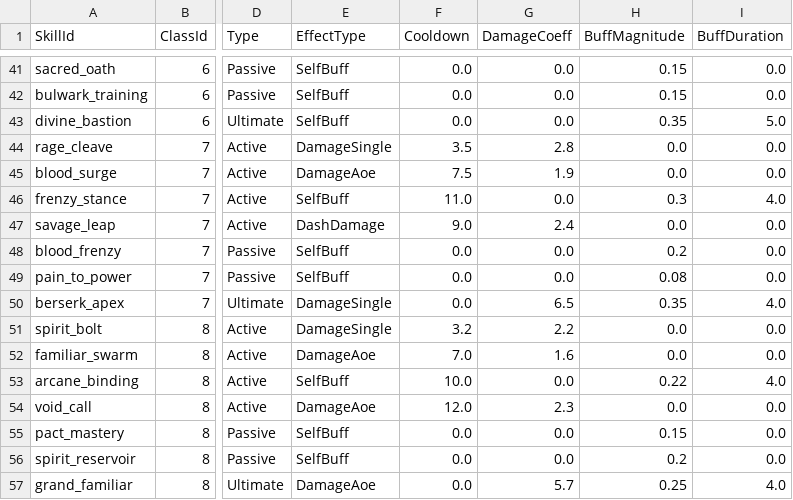
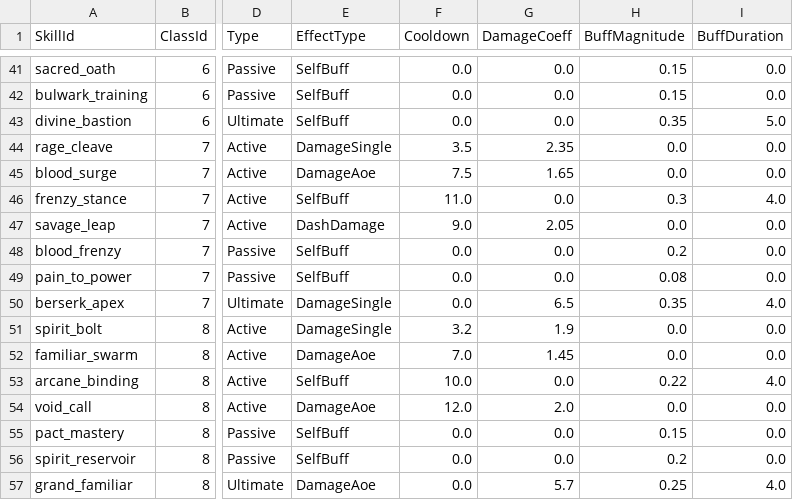
Before and after one commit to ewoo14/idle-project, a CSV file: client/Content/Data/SkillDB.csv, drawn as a sheet; only a part is shown, gaps mark what is left out; the diff names each change by its address in the sheet, - before the commit and + after, or states it on an @@ line.

```diff
--- a/client/Content/Data/SkillDB.csv
+++ b/client/Content/Data/SkillDB.csv
-G44 (DamageCoeff): 2.8
+G44 (DamageCoeff): 2.35
-G45 (DamageCoeff): 1.9
+G45 (DamageCoeff): 1.65
-G47 (DamageCoeff): 2.4
+G47 (DamageCoeff): 2.05
-G51 (DamageCoeff): 2.2
+G51 (DamageCoeff): 1.9
-G52 (DamageCoeff): 1.6
+G52 (DamageCoeff): 1.45
-G54 (DamageCoeff): 2.3
+G54 (DamageCoeff): 2.0
```
Also changed, not shown: 17 other files.
